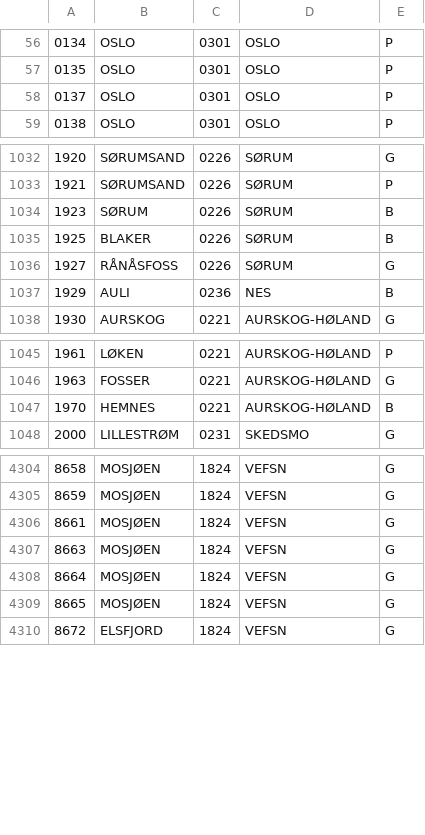
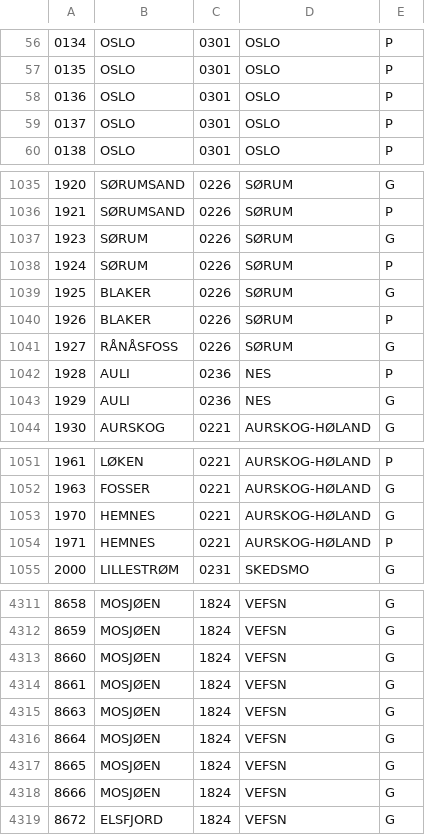
Before and after one commit to sindresorhus/norway-postal-codes, a CSV file: converted/postal-codes.csv, drawn as a sheet; only a part is shown, gaps mark what is left out; the diff covers the shown part only.

Commit message:
update postal codes - 2014-10-01

```diff
--- a/converted/postal-codes.csv
+++ b/converted/postal-codes.csv
@@ -57,2 +57,3 @@
 0135,OSLO,0301,OSLO,P
+0136,OSLO,0301,OSLO,P
 0137,OSLO,0301,OSLO,P
@@ -1033,6 +1036,9 @@
 1921,SØRUMSAND,0226,SØRUM,P
-1923,SØRUM,0226,SØRUM,B
-1925,BLAKER,0226,SØRUM,B
+1923,SØRUM,0226,SØRUM,G
+1924,SØRUM,0226,SØRUM,P
+1925,BLAKER,0226,SØRUM,G
+1926,BLAKER,0226,SØRUM,P
 1927,RÅNÅSFOSS,0226,SØRUM,G
-1929,AULI,0236,NES,B
+1928,AULI,0236,NES,P
+1929,AULI,0236,NES,G
 1930,AURSKOG,0221,AURSKOG-HØLAND,G
@@ -1046,3 +1052,4 @@
 1963,FOSSER,0221,AURSKOG-HØLAND,G
-1970,HEMNES,0221,AURSKOG-HØLAND,B
+1970,HEMNES,0221,AURSKOG-HØLAND,G
+1971,HEMNES,0221,AURSKOG-HØLAND,P
 2000,LILLESTRØM,0231,SKEDSMO,G
@@ -4305,2 +4312,3 @@
 8659,MOSJØEN,1824,VEFSN,G
+8660,MOSJØEN,1824,VEFSN,G
 8661,MOSJØEN,1824,VEFSN,G
@@ -4309,2 +4317,3 @@
 8665,MOSJØEN,1824,VEFSN,G
+8666,MOSJØEN,1824,VEFSN,G
 8672,ELSFJORD,1824,VEFSN,G
```
Also changed, not shown: 5 added rows, 3 removed rows and 15 edited cells elsewhere in this file, converted/postal-codes.tsv, 5 other files.
